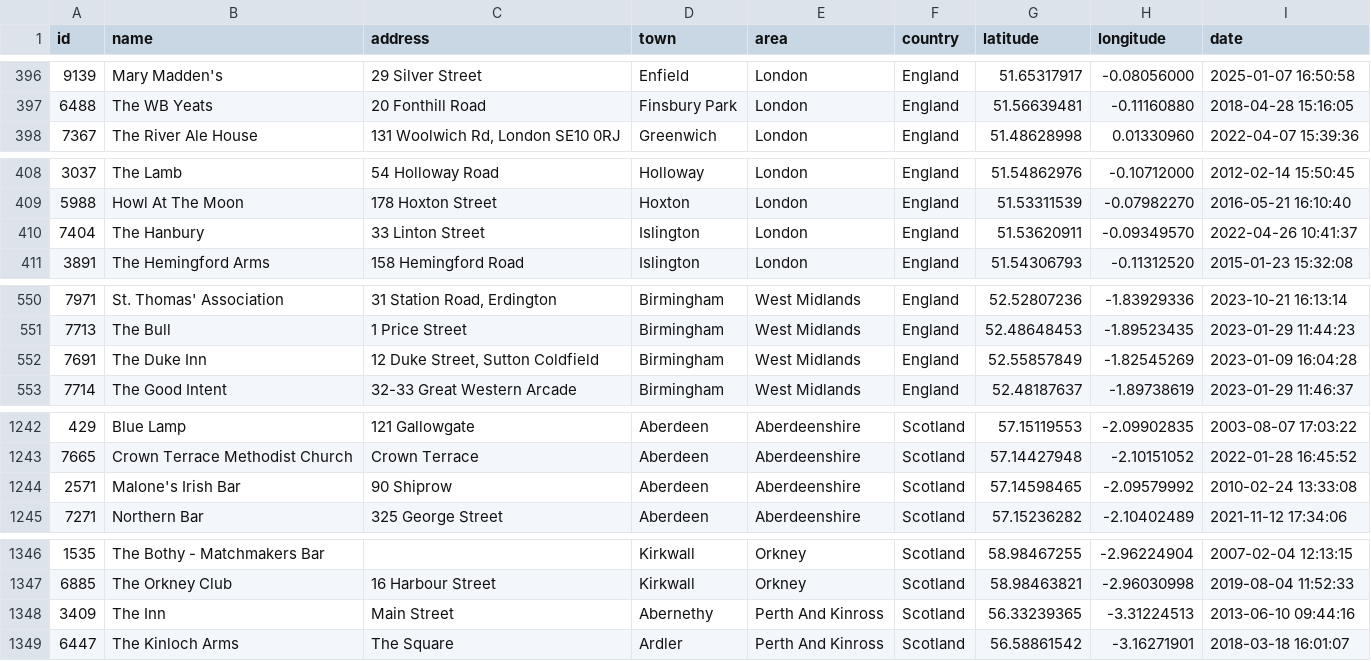
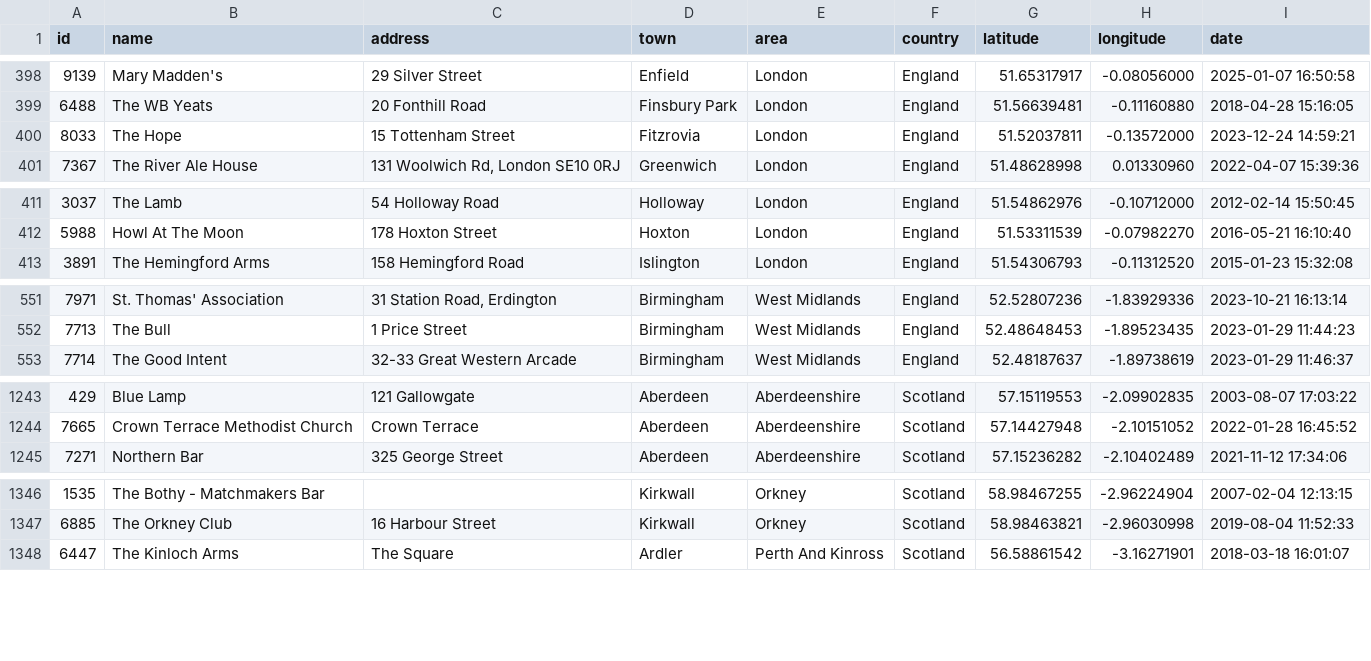
Before and after one commit to adactio/TheSession-data, a CSV file: csv/sessions.csv, drawn as a sheet; only a part is shown, gaps mark what is left out; the diff covers the shown part only.

```diff
--- a/csv/sessions.csv
+++ b/csv/sessions.csv
@@ -397,2 +399,3 @@ id,name,address,town,area,country,latitude,longitude,date
 6488,"The WB Yeats","20 Fonthill Road","Finsbury Park",London,England,51.56639481,-0.11160880,"2018-04-28 15:16:05"
+8033,"The Hope","15 Tottenham Street",Fitzrovia,London,England,51.52037811,-0.13572000,"2023-12-24 14:59:21"
 7367,"The River Ale House","131 Woolwich Rd, London SE10 0RJ",Greenwich,London,England,51.48628998,0.01330960,"2022-04-07 15:39:36"
@@ -409,3 +412,2 @@ id,name,address,town,area,country,latitude,longitude,date
 5988,"Howl At The Moon","178 Hoxton Street",Hoxton,London,England,51.53311539,-0.07982270,"2016-05-21 16:10:40"
-7404,"The Hanbury","33 Linton Street",Islington,London,England,51.53620911,-0.09349570,"2022-04-26 10:41:37"
 3891,"The Hemingford Arms","158 Hemingford Road",Islington,London,England,51.54306793,-0.11312520,"2015-01-23 15:32:08"
@@ -551,3 +552,2 @@ id,name,address,town,area,country,latitude,longitude,date
 7713,"The Bull","1 Price Street",Birmingham,"West Midlands",England,52.48648453,-1.89523435,"2023-01-29 11:44:23"
-7691,"The Duke Inn","12 Duke Street, Sutton Coldfield",Birmingham,"West Midlands",England,52.55857849,-1.82545269,"2023-01-09 16:04:28"
 7714,"The Good Intent","32-33 Great Western Arcade",Birmingham,"West Midlands",England,52.48187637,-1.89738619,"2023-01-29 11:46:37"
@@ -1243,3 +1244,2 @@ id,name,address,town,area,country,latitude,longitude,date
 7665,"Crown Terrace Methodist Church","Crown Terrace",Aberdeen,Aberdeenshire,Scotland,57.14427948,-2.10151052,"2022-01-28 16:45:52"
-2571,"Malone's Irish Bar","90 Shiprow",Aberdeen,Aberdeenshire,Scotland,57.14598465,-2.09579992,"2010-02-24 13:33:08"
 7271,"Northern Bar","325 George Street",Aberdeen,Aberdeenshire,Scotland,57.15236282,-2.10402489,"2021-11-12 17:34:06"
@@ -1347,3 +1347,2 @@ id,name,address,town,area,country,latitude,longitude,date
 6885,"The Orkney Club","16 Harbour Street",Kirkwall,Orkney,Scotland,58.98463821,-2.96030998,"2019-08-04 11:52:33"
-3409,"The Inn","Main Street",Abernethy,"Perth And Kinross",Scotland,56.33239365,-3.31224513,"2013-06-10 09:44:16"
 6447,"The Kinloch Arms","The Square",Ardler,"Perth And Kinross",Scotland,56.58861542,-3.16271901,"2018-03-18 16:01:07"
```
Also changed, not shown: 9 added rows, 4 removed rows and 37 edited cells elsewhere in this file, csv/tune_popularity.csv, 10 other files.
